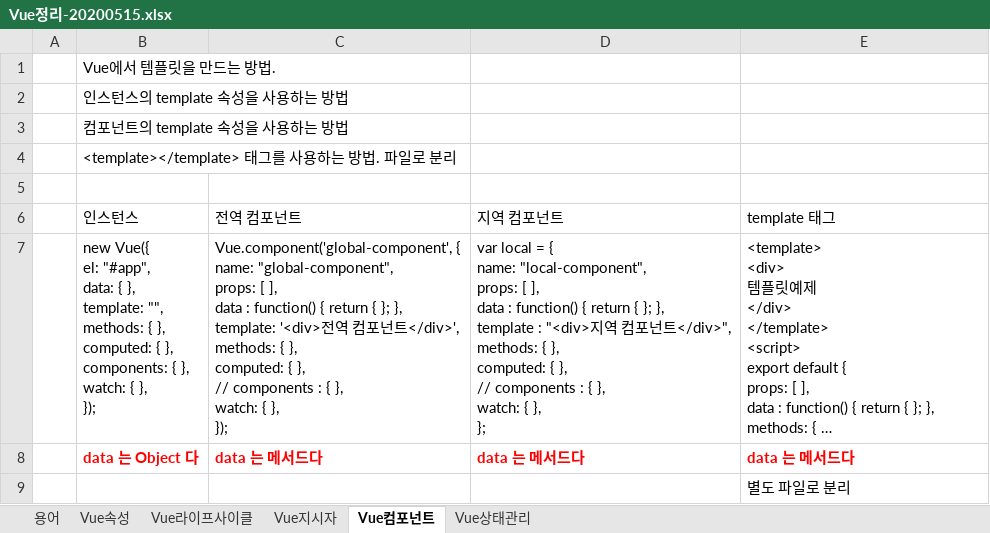
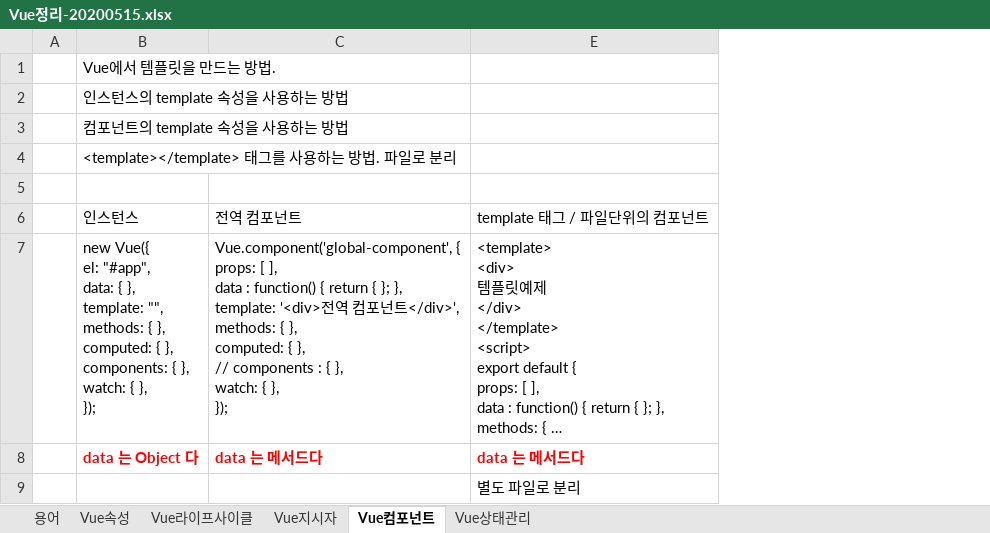
Before and after one commit to coghkrk/publish-frontend, an Excel workbook: Vue20200516/vue01docs/Vue정리-20200515.xlsx, sheet Vue컴포넌트, drawn as a sheet; long unchanged cells end in …; values as stored, in another font and other column widths than the file's, no borders; ↵ is a line break in a cell; the diff names each change by its address in the sheet, - before the commit and + after, or states it on an @@ line.

```diff
--- a/Vue20200516/vue01docs/Vue정리-20200515.xlsx (sheet Vue컴포넌트)
+++ b/Vue20200516/vue01docs/Vue정리-20200515.xlsx (sheet Vue컴포넌트)
@@ column D hidden, rows 6-8: 지역 컴포넌트 | var local = { ↵ name: "local-component", ↵ props: [ ], ↵ data : function() { return { }; }, ↵ template : "<div>지역 컴포넌트</div>", ↵ methods: { }, ↵ computed: { }, ↵ // components : { }, ↵ watch: { }, ↵ }; | data 는 메서드다 @@
-E6: template 태그
+E6: template 태그 / 파일단위의 컴포넌트
-C7: Vue.component('global-component', { ↵ name: "global-component", ↵ props: […
+C7: Vue.component('global-component', { ↵ props: […
```
Also changed, not shown: hidden cells, 19 other files.
